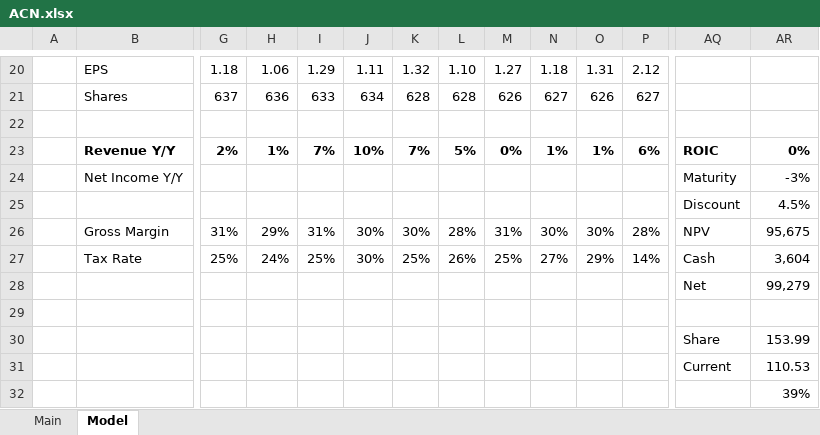
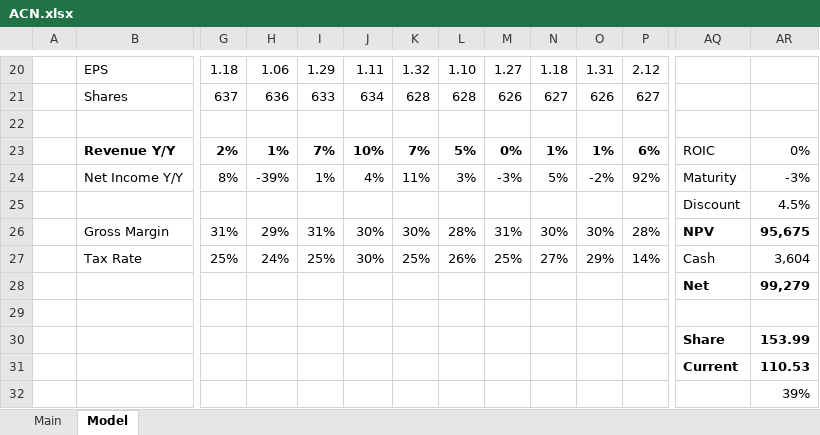
Before and after one commit to wongbilly8/stock-exchange-berkeley, an Excel workbook: investing spreadsheets/ACN.xlsx, sheet Model, drawn as a sheet; only a part is shown, gaps mark what is left out; values as stored, in another font and other column widths than the file's, no borders; charts and pictures not drawn; the diff covers the shown part only; the diff names each change by its address in the sheet, - before the commit and + after, or states it on an @@ line.

```diff
--- a/investing spreadsheets/ACN.xlsx (sheet Model)
+++ b/investing spreadsheets/ACN.xlsx (sheet Model)
-AQ23:AR23 bold: on
+AQ23:AR23 bold: off
-G24: (empty)
+G24: 8%
-H24: (empty)
+H24: -39%
-I24: (empty)
+I24: 1%
-J24: (empty)
+J24: 4%
-K24: (empty)
+K24: 11%
-L24: (empty)
+L24: 3%
-M24: (empty)
+M24: -3%
-N24: (empty)
+N24: 5%
-O24: (empty)
+O24: -2%
-P24: (empty)
+P24: 92%
-AQ26:AR26 bold: off
+AQ26:AR26 bold: on
-AQ28:AR28 bold: off
+AQ28:AR28 bold: on
-AQ30:AR31 bold: off
+AQ30:AR31 bold: on
```
Also changed, not shown: 20 edited cells elsewhere in this sheet, 3 other files.
